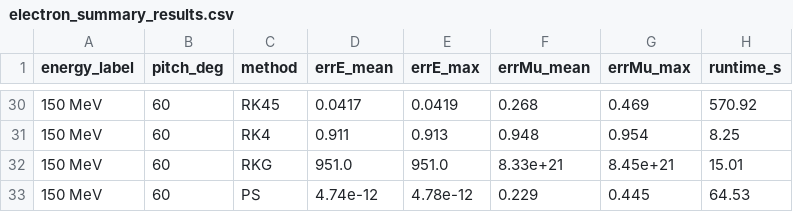
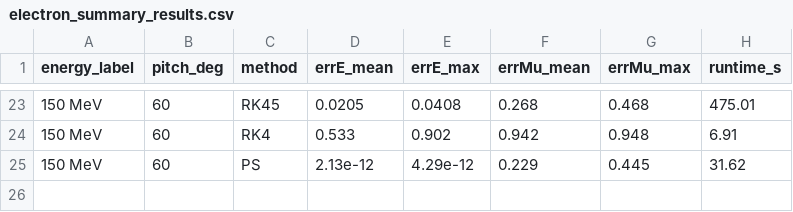
Before and after one commit to kennedyjiles/PS_Method, a CSV file: scripts/plots/electron_summary_results.csv, drawn as a sheet; only a part is shown, gaps mark what is left out; the diff covers the shown part only.

```diff
--- a/scripts/plots/electron_summary_results.csv
+++ b/scripts/plots/electron_summary_results.csv
@@ -30,4 +23,3 @@ energy_label,pitch_deg,method,errE_mean,errE_max,errMu_mean,errMu_max,runtime_s
-150 MeV,60,RK45,0.0417,0.0419,0.268,0.469,570.92
-150 MeV,60,RK4,0.911,0.913,0.948,0.954,8.25
-150 MeV,60,RKG,951.0,951.0,8.33e+21,8.45e+21,15.01
-150 MeV,60,PS,4.74e-12,4.78e-12,0.229,0.445,64.53
+150 MeV,60,RK45,0.0205,0.0408,0.268,0.468,475.01
+150 MeV,60,RK4,0.533,0.902,0.942,0.948,6.91
+150 MeV,60,PS,2.13e-12,4.29e-12,0.229,0.445,31.62
```
Also changed, not shown: 7 removed rows and 86 edited cells elsewhere in this file, scripts/plots/L_energy_table_e.csv, scripts/plots/L_energy_table_p.csv, 28 other files.
